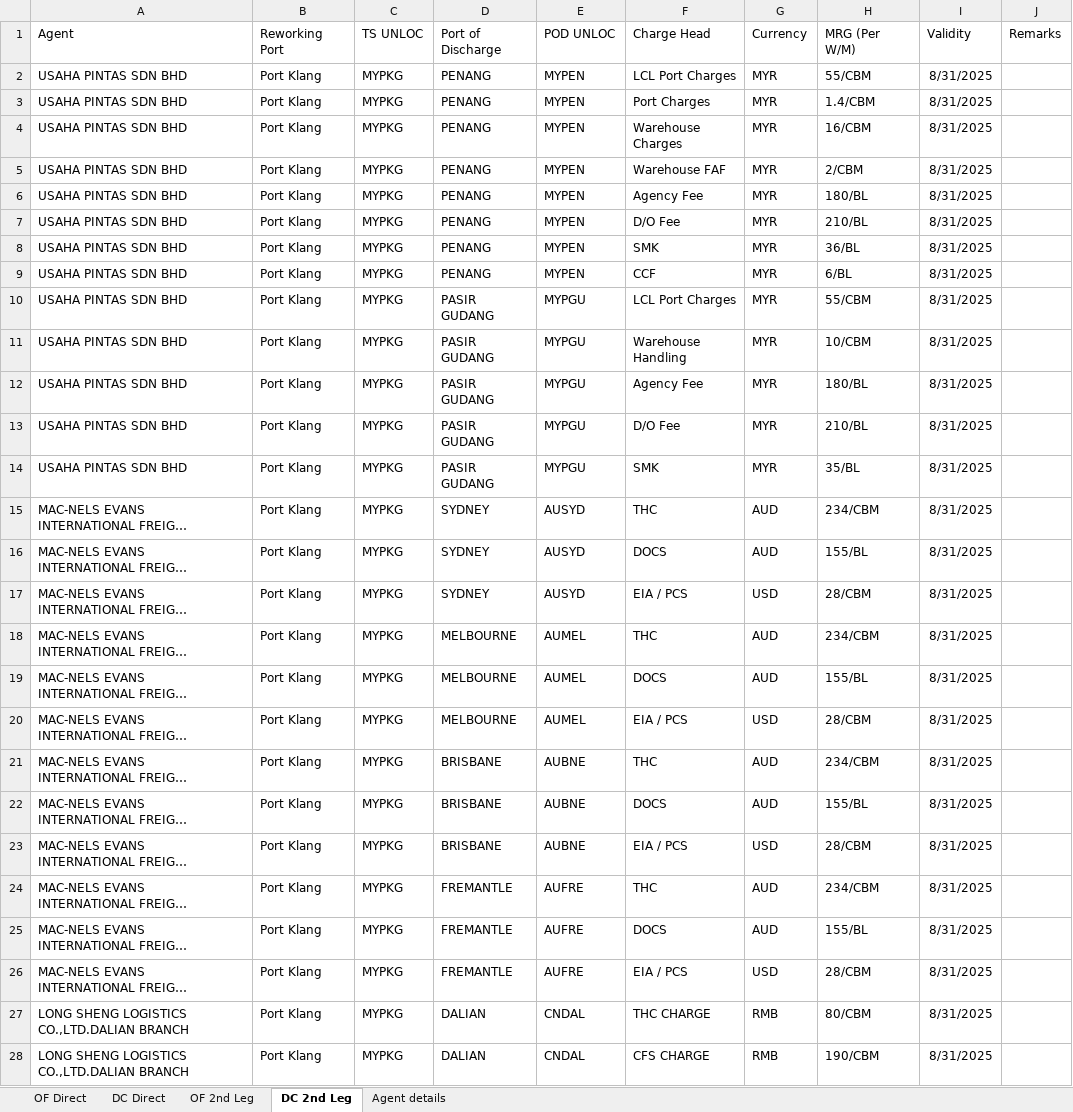
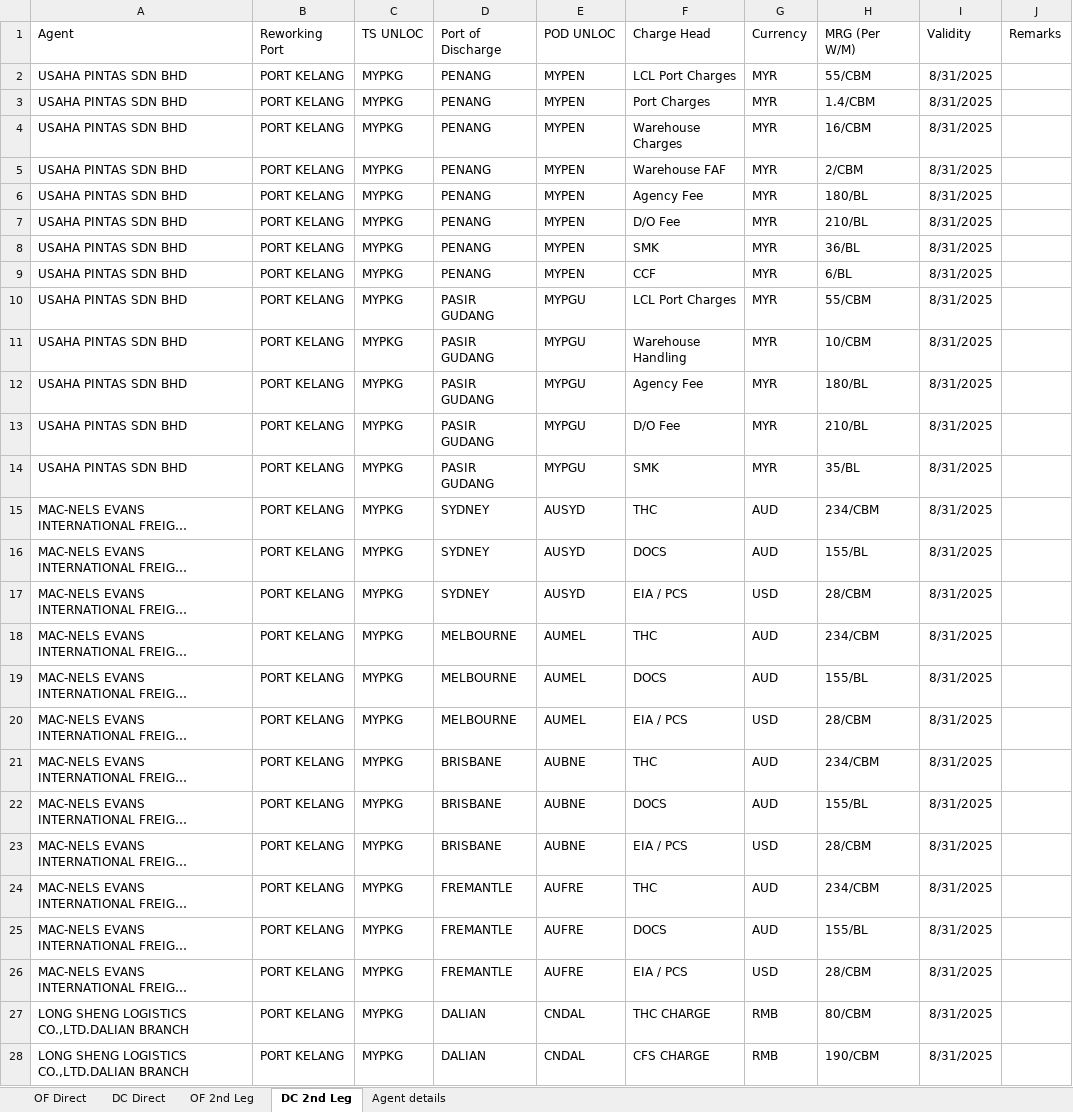
Before and after one commit to Ayyanagouda006/LCL-Rate-Finder, an Excel workbook: Data/LCL Pricing Navexel2 2.xlsx, sheet DC 2nd Leg, drawn as a sheet; only a part is shown; long unchanged cells end in …; values as stored, in another font and other column widths than the file's, no borders; the diff covers the shown part only; the diff names each change by its address in the sheet, - before the commit and + after, or states it on an @@ line.

```diff
--- a/Data/LCL Pricing Navexel2 2.xlsx (sheet DC 2nd Leg)
+++ b/Data/LCL Pricing Navexel2 2.xlsx (sheet DC 2nd Leg)
-B2:B28 (Reworking Port): Port Klang
+B2:B28 (Reworking Port): PORT KELANG
```
Also changed, not shown: 907 edited cells elsewhere in this sheet, sheet OF 2nd Leg, sheet DC Direct, sheet OF Direct, sheet Agent details, 2 other files.
